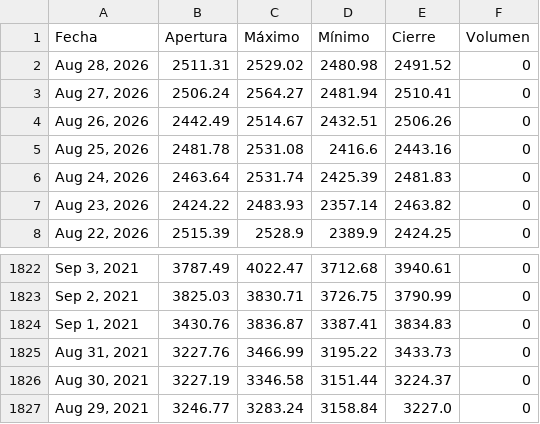
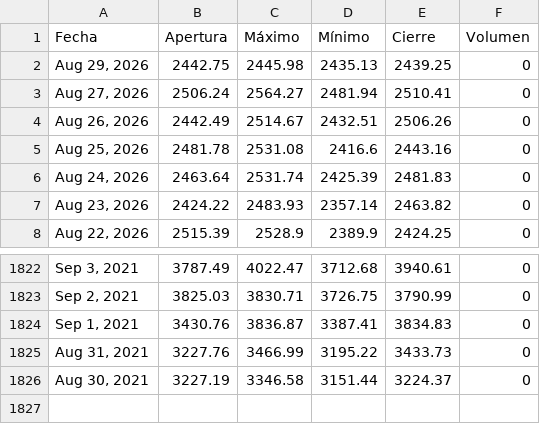
Before and after one commit to ElizabethAlzateM/ProyectoIntegrado5, a CSV file: src/proyecto/static/data/historical.csv, drawn as a sheet; only a part is shown, gaps mark what is left out.

```diff
--- a/src/proyecto/static/data/historical.csv
+++ b/src/proyecto/static/data/historical.csv
@@ -1,3 +1,3 @@
 Fecha,Apertura,Máximo,Mínimo,Cierre,Volumen
-"Aug 28, 2026",2511.31,2529.02,2480.98,2491.52,0
+"Aug 29, 2026",2442.75,2445.98,2435.13,2439.25,0
 "Aug 27, 2026",2506.24,2564.27,2481.94,2510.41,0
@@ -1826,2 +1826 @@ Fecha,Apertura,Máximo,Mínimo,Cierre,Volumen
 "Aug 30, 2021",3227.19,3346.58,3151.44,3224.37,0
-"Aug 29, 2021",3246.77,3283.24,3158.84,3227.0,0
```
Also changed, not shown: 2 other files.
